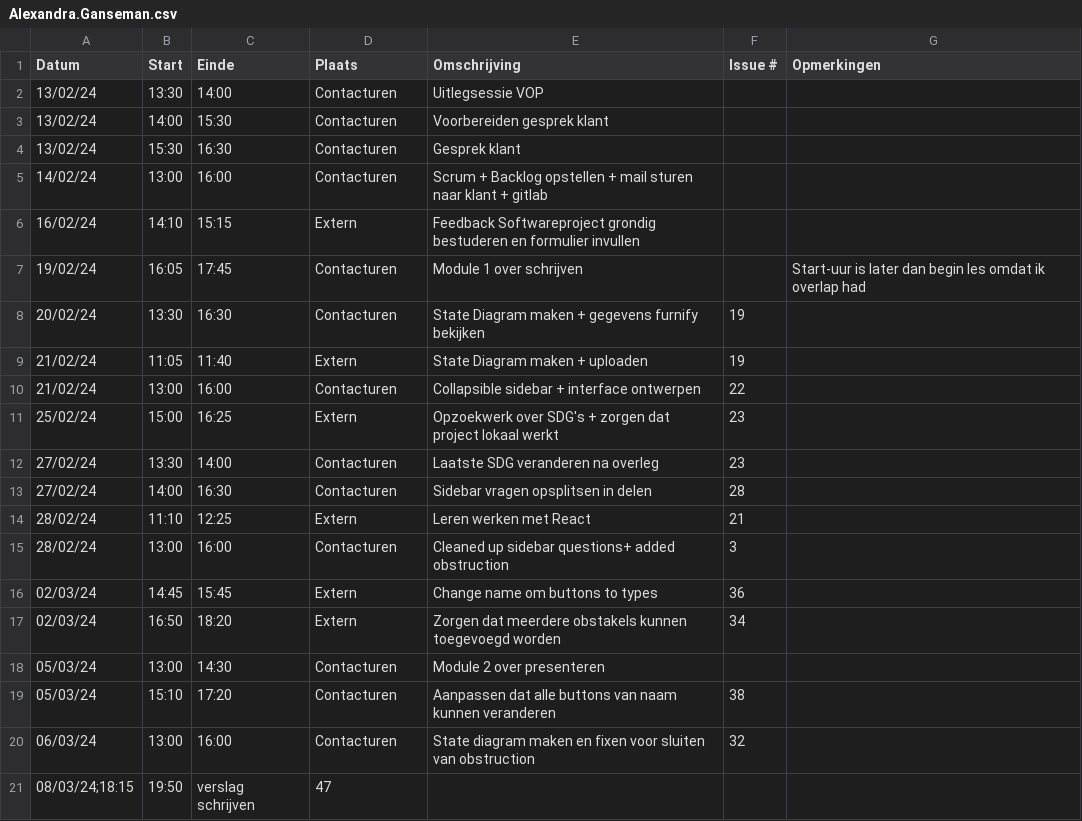
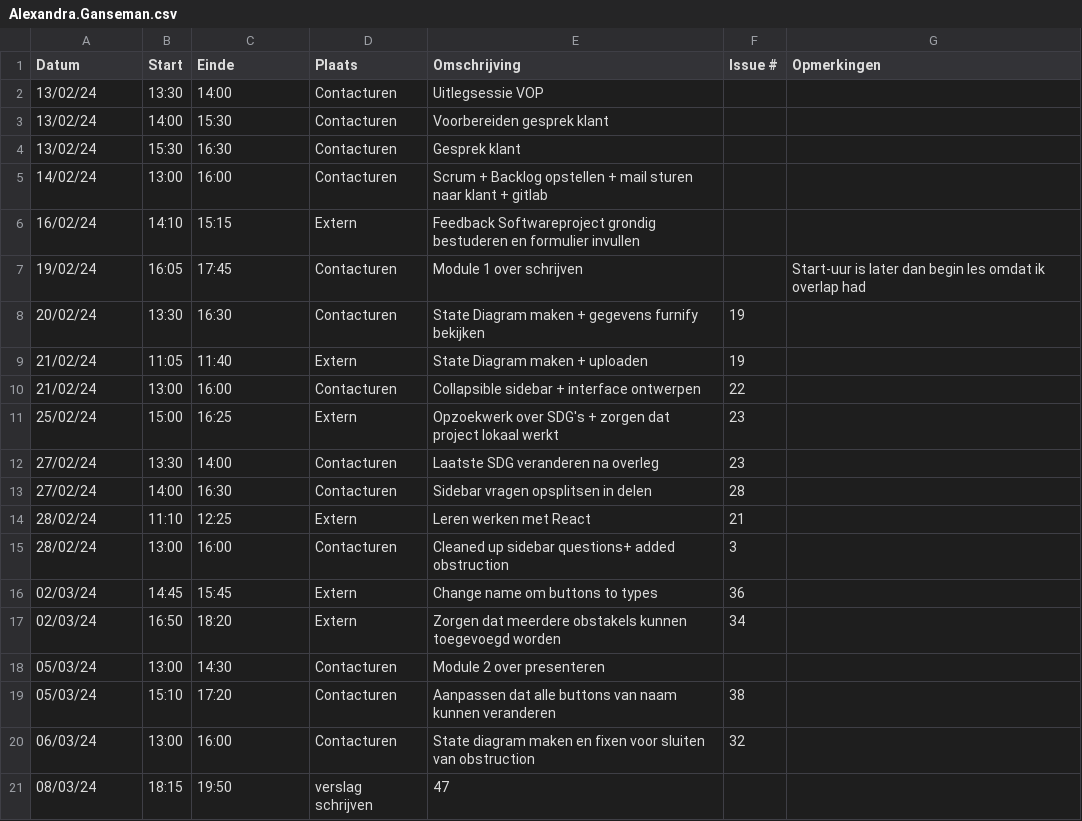
Before and after one commit to wiebe-vandendriessche/furnify, a CSV file: logboeken/Alexandra.Ganseman.csv, drawn as a sheet.

Commit message:
correctie fout teken logboek Alexandra

```diff
--- a/logboeken/Alexandra.Ganseman.csv
+++ b/logboeken/Alexandra.Ganseman.csv
@@ -20,2 +20,2 @@ Datum,Start,Einde,Plaats,Omschrijving,Issue #,Opmerkingen
 06/03/24,13:00,16:00,Contacturen,State diagram maken en fixen voor sluiten van obstruction,32,
-08/03/24;18:15,19:50,verslag schrijven,47,
+08/03/24,18:15,19:50,verslag schrijven,47,
```
